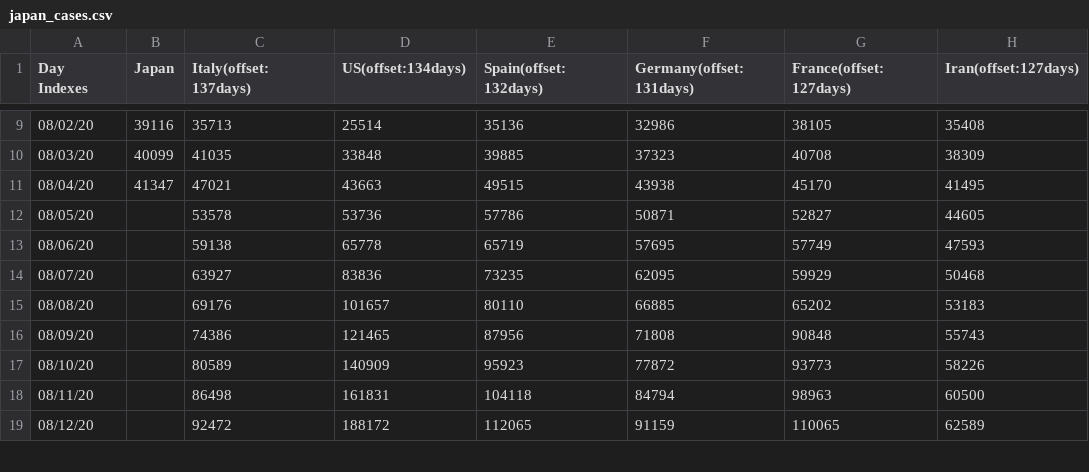
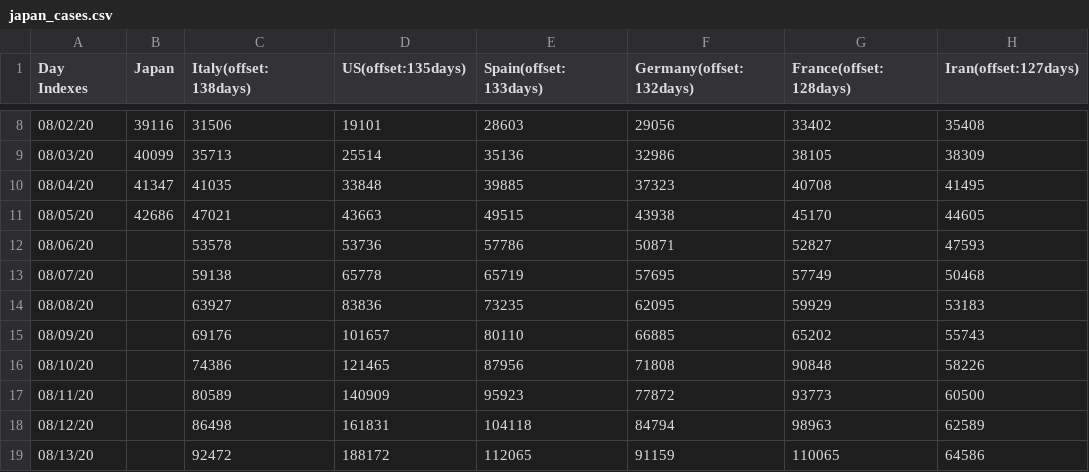
Before and after one commit to kmdsbng/COVID-19, a CSV file: converted_data/japan_cases.csv, drawn as a sheet; only a part is shown, gaps mark what is left out; the diff covers the shown part only.

Commit message:
update data

```diff
--- a/converted_data/japan_cases.csv
+++ b/converted_data/japan_cases.csv
@@ -1 +1 @@
-Day Indexes,Japan,Italy(offset:137days),US(offset:134days),Spain(offset:132days),Germany(offset:131days),France(offset:127days),Iran(offset:127days)
+Day Indexes,Japan,Italy(offset:138days),US(offset:135days),Spain(offset:133days),Germany(offset:132days),France(offset:128days),Iran(offset:127days)
@@ -9,11 +8,12 @@ Day Indexes,Japan,Italy(offset:137days),US(offset:134days),Spain(offset:132days)
-08/02/20,39116,35713,25514,35136,32986,38105,35408
-08/03/20,40099,41035,33848,39885,37323,40708,38309
-08/04/20,41347,47021,43663,49515,43938,45170,41495
-08/05/20,,53578,53736,57786,50871,52827,44605
-08/06/20,,59138,65778,65719,57695,57749,47593
-08/07/20,,63927,83836,73235,62095,59929,50468
-08/08/20,,69176,101657,80110,66885,65202,53183
-08/09/20,,74386,121465,87956,71808,90848,55743
-08/10/20,,80589,140909,95923,77872,93773,58226
-08/11/20,,86498,161831,104118,84794,98963,60500
-08/12/20,,92472,188172,112065,91159,110065,62589
+08/02/20,39116,31506,19101,28603,29056,33402,35408
+08/03/20,40099,35713,25514,35136,32986,38105,38309
+08/04/20,41347,41035,33848,39885,37323,40708,41495
+08/05/20,42686,47021,43663,49515,43938,45170,44605
+08/06/20,,53578,53736,57786,50871,52827,47593
+08/07/20,,59138,65778,65719,57695,57749,50468
+08/08/20,,63927,83836,73235,62095,59929,53183
+08/09/20,,69176,101657,80110,66885,65202,55743
+08/10/20,,74386,121465,87956,71808,90848,58226
+08/11/20,,80589,140909,95923,77872,93773,60500
+08/12/20,,86498,161831,104118,84794,98963,62589
+08/13/20,,92472,188172,112065,91159,110065,64586
```
Also changed, not shown: 1 removed row and 55 edited cells elsewhere in this file.
